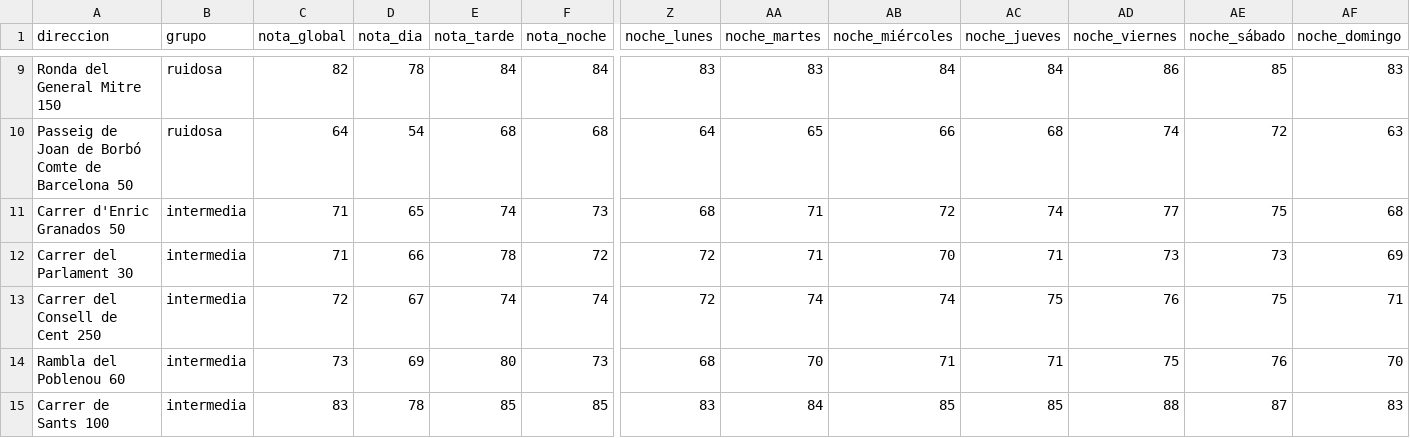
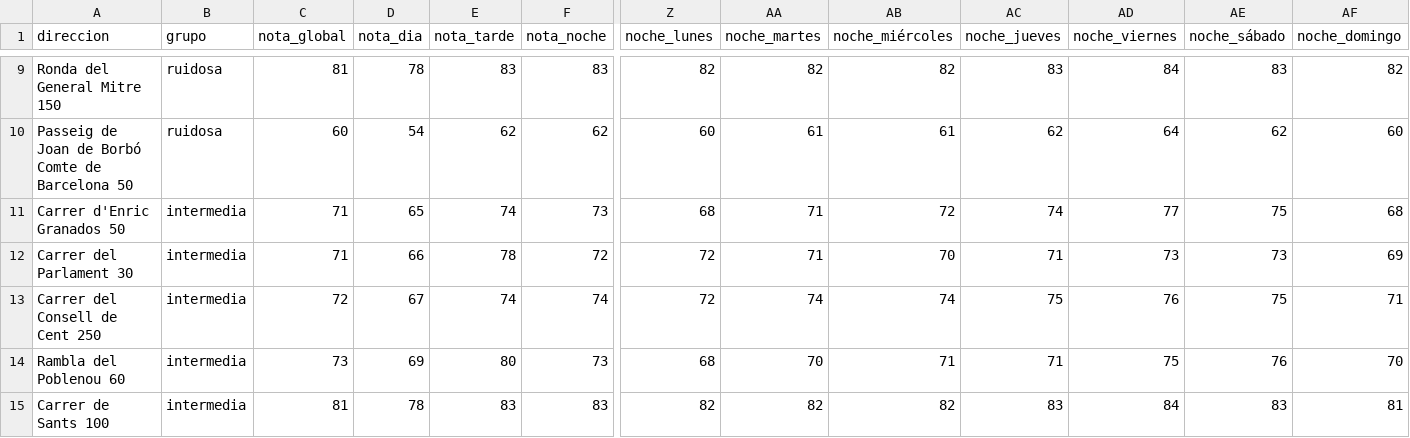
Before and after one commit to pablopiqueras85/decibHello, a CSV file: piloto/resultados.csv, drawn as a sheet; only a part is shown, gaps mark what is left out; the diff covers the shown part only; the diff names each change by its address in the sheet, - before the commit and + after, or states it on an @@ line.

```diff
--- a/piloto/resultados.csv
+++ b/piloto/resultados.csv
-C9 (nota_global): 82
+C9 (nota_global): 81
-E9 (nota_tarde): 84
+E9 (nota_tarde): 83
-F9 (nota_noche): 84
+F9 (nota_noche): 83
-Z9 (noche_lunes): 83
+Z9 (noche_lunes): 82
-AA9 (noche_martes): 83
+AA9 (noche_martes): 82
-AB9 (noche_miércoles): 84
+AB9 (noche_miércoles): 82
-AC9 (noche_jueves): 84
+AC9 (noche_jueves): 83
-AD9 (noche_viernes): 86
+AD9 (noche_viernes): 84
-AE9 (noche_sábado): 85
+AE9 (noche_sábado): 83
-AF9 (noche_domingo): 83
+AF9 (noche_domingo): 82
-C10 (nota_global): 64
+C10 (nota_global): 60
-E10 (nota_tarde): 68
+E10 (nota_tarde): 62
-F10 (nota_noche): 68
+F10 (nota_noche): 62
-Z10 (noche_lunes): 64
+Z10 (noche_lunes): 60
-AA10 (noche_martes): 65
+AA10 (noche_martes): 61
-AB10 (noche_miércoles): 66
+AB10 (noche_miércoles): 61
-AC10 (noche_jueves): 68
+AC10 (noche_jueves): 62
-AD10 (noche_viernes): 74
+AD10 (noche_viernes): 64
-AE10 (noche_sábado): 72
+AE10 (noche_sábado): 62
-AF10 (noche_domingo): 63
+AF10 (noche_domingo): 60
-C15 (nota_global): 83
+C15 (nota_global): 81
-E15 (nota_tarde): 85
+E15 (nota_tarde): 83
-F15 (nota_noche): 85
+F15 (nota_noche): 83
-Z15 (noche_lunes): 83
+Z15 (noche_lunes): 82
-AA15 (noche_martes): 84
+AA15 (noche_martes): 82
-AB15 (noche_miércoles): 85
+AB15 (noche_miércoles): 82
-AC15 (noche_jueves): 85
+AC15 (noche_jueves): 83
-AD15 (noche_viernes): 88
+AD15 (noche_viernes): 84
-AE15 (noche_sábado): 87
+AE15 (noche_sábado): 83
-AF15 (noche_domingo): 83
+AF15 (noche_domingo): 81
```
Also changed, not shown: 106 edited cells elsewhere in this file, 4 other files.
